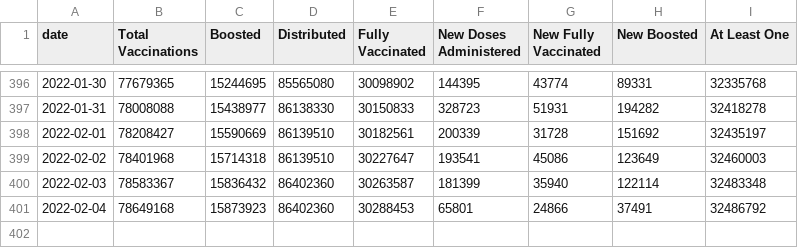
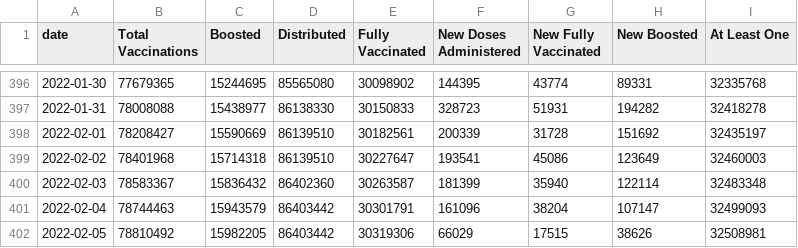
Before and after one commit to trevortombe/covidgraphs, a CSV file: Files/TimeSeries.csv, drawn as a sheet; only a part is shown, gaps mark what is left out.

```diff
--- a/Files/TimeSeries.csv
+++ b/Files/TimeSeries.csv
@@ -400,2 +400,3 @@
 2022-02-03,78583367,15836432,86402360,30263587,181399,35940,122114,32483348
-2022-02-04,78649168,15873923,86402360,30288453,65801,24866,37491,32486792
+2022-02-04,78744463,15943579,86403442,30301791,161096,38204,107147,32499093
+2022-02-05,78810492,15982205,86403442,30319306,66029,17515,38626,32508981
```
Also changed, not shown: Files/MapData.csv, Files/ProvTable.csv, 51 other files.
